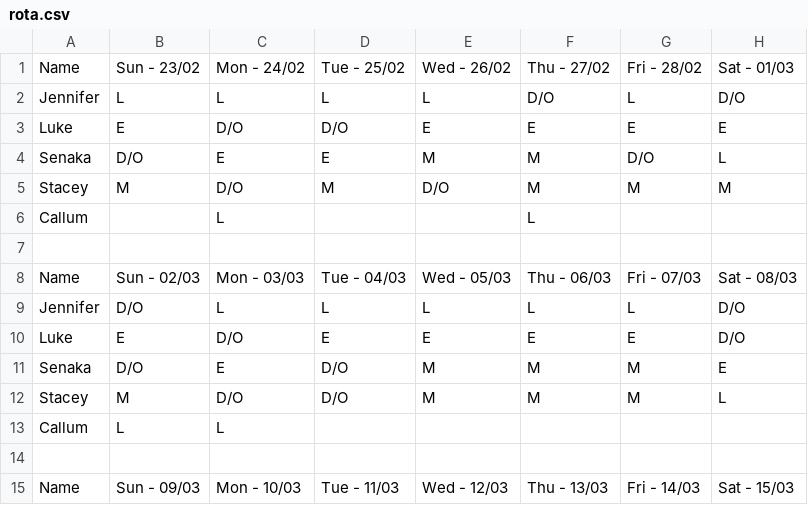
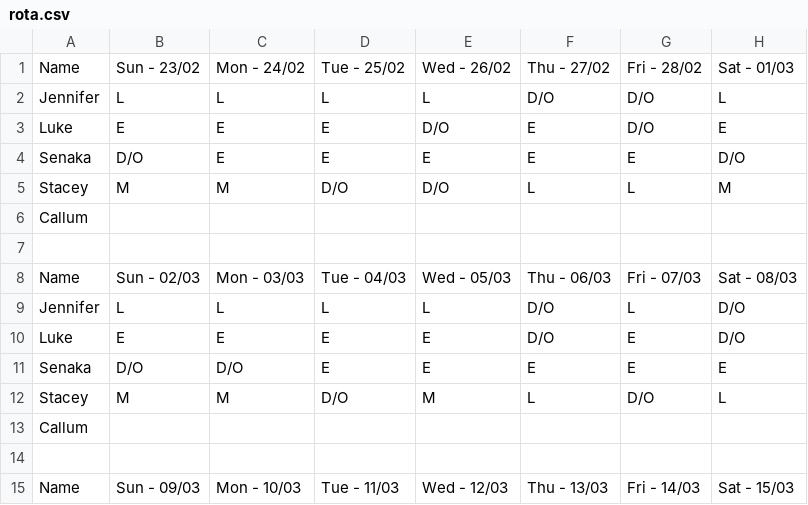
Before and after one commit to ElfinAinu/AutoRota, a CSV file: Refactor/rota.csv, drawn as a sheet; only a part is shown; the diff covers the shown part only.

```diff
--- a/Refactor/rota.csv
+++ b/Refactor/rota.csv
@@ -1,14 +1,14 @@
 Name,Sun - 23/02,Mon - 24/02,Tue - 25/02,Wed - 26/02,Thu - 27/02,Fri - 28/02,Sat - 01/03
-Jennifer,L,L,L,L,D/O,L,D/O
-Luke,E,D/O,D/O,E,E,E,E
-Senaka,D/O,E,E,M,M,D/O,L
-Stacey,M,D/O,M,D/O,M,M,M
-Callum,,L,,,L,,
+Jennifer,L,L,L,L,D/O,D/O,L
+Luke,E,E,E,D/O,E,D/O,E
+Senaka,D/O,E,E,E,E,E,D/O
+Stacey,M,M,D/O,D/O,L,L,M
+Callum,,,,,,,
 
 Name,Sun - 02/03,Mon - 03/03,Tue - 04/03,Wed - 05/03,Thu - 06/03,Fri - 07/03,Sat - 08/03
-Jennifer,D/O,L,L,L,L,L,D/O
-Luke,E,D/O,E,E,E,E,D/O
-Senaka,D/O,E,D/O,M,M,M,E
-Stacey,M,D/O,D/O,M,M,M,L
-Callum,L,L,,,,,
+Jennifer,L,L,L,L,D/O,L,D/O
+Luke,E,E,E,E,D/O,E,D/O
+Senaka,D/O,D/O,E,E,E,E,E
+Stacey,M,M,D/O,M,L,D/O,L
+Callum,,,,,,,
 
```
Also changed, not shown: 1 added row, 1 removed row and 28 edited cells elsewhere in this file, rota.csv, 5 other files.
